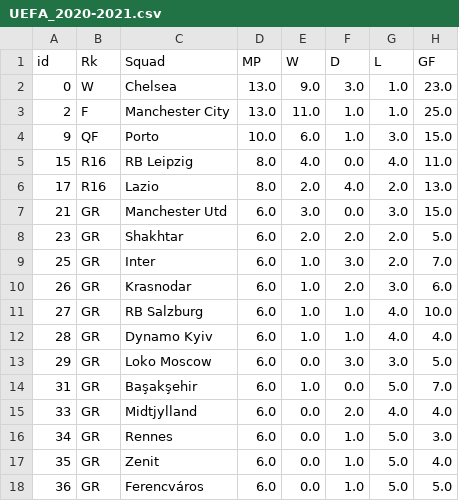
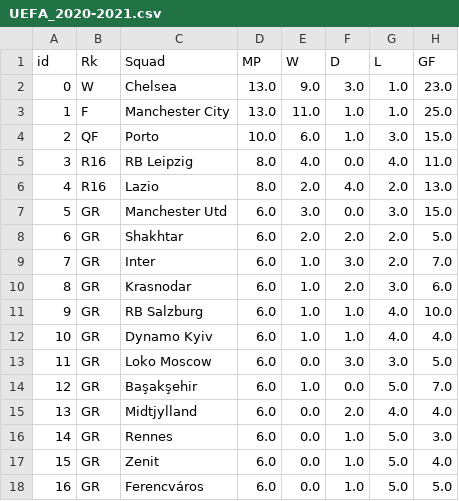
Before and after one commit to rnoguer22/Api_Casas_Apuestas, a CSV file: Web_Scrapping/scrapped_csv/UEFA_2020-2021.csv, drawn as a sheet; only a part is shown; the diff names each change by its address in the sheet, - before the commit and + after, or states it on an @@ line.

```diff
--- a/Web_Scrapping/scrapped_csv/UEFA_2020-2021.csv
+++ b/Web_Scrapping/scrapped_csv/UEFA_2020-2021.csv
-A3 (id): 2
+A3 (id): 1
-A4 (id): 9
+A4 (id): 2
-A5 (id): 15
+A5 (id): 3
-A6 (id): 17
+A6 (id): 4
-A7 (id): 21
+A7 (id): 5
-A8 (id): 23
+A8 (id): 6
-A9 (id): 25
+A9 (id): 7
-A10 (id): 26
+A10 (id): 8
-A11 (id): 27
+A11 (id): 9
-A12 (id): 28
+A12 (id): 10
-A13 (id): 29
+A13 (id): 11
-A14 (id): 31
+A14 (id): 12
-A15 (id): 33
+A15 (id): 13
-A16 (id): 34
+A16 (id): 14
-A17 (id): 35
+A17 (id): 15
-A18 (id): 36
+A18 (id): 16
```
Also changed, not shown: Web_Scrapping/scrapped_csv/UEFA_2010-2011.csv, Web_Scrapping/scrapped_csv/UEFA_2011-2012.csv, 12 other files.
